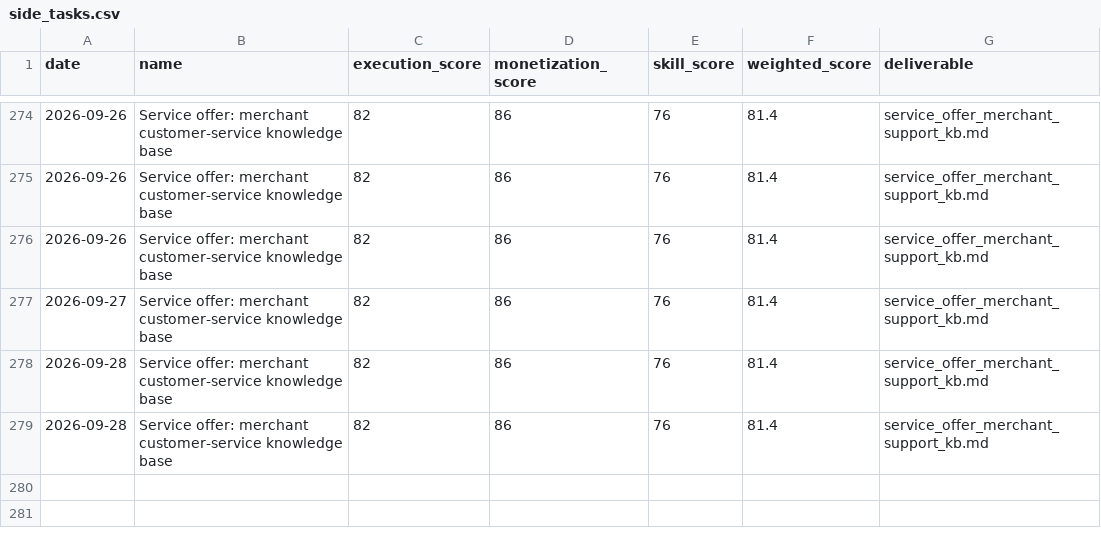
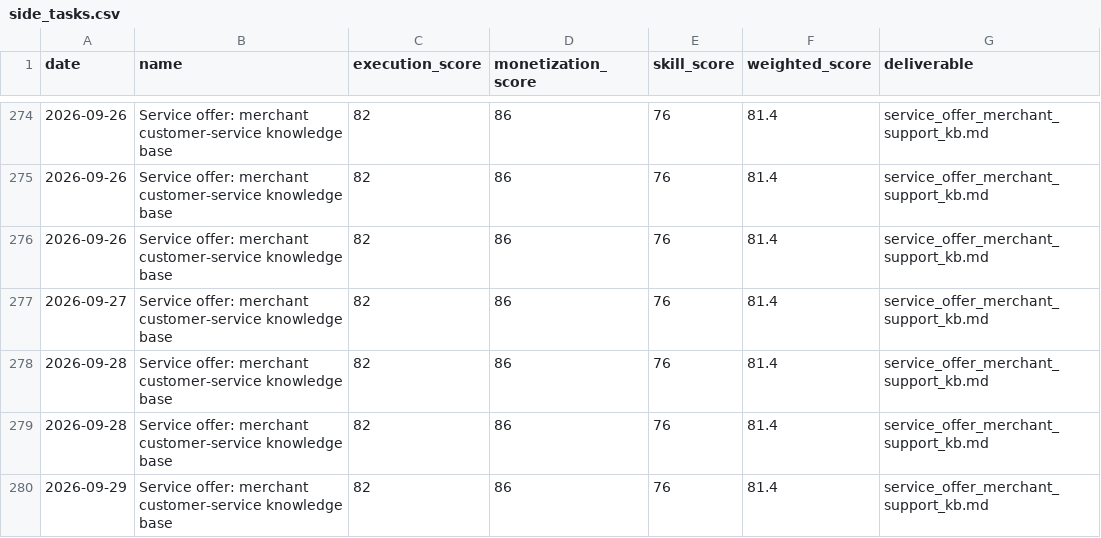
Before and after one commit to jiangrong866-ctrl/ai-career-os, a CSV file: data/side_business/side_tasks.csv, drawn as a sheet; only a part is shown, gaps mark what is left out; the diff names each change by its address in the sheet, - before the commit and + after, or states it on an @@ line.

```diff
--- a/data/side_business/side_tasks.csv
+++ b/data/side_business/side_tasks.csv
+row 280: 2026-09-29 | Service offer: merchant customer-service knowledge base | 82 | 86 | 76 | 81.4 | service_offer_merchant_support_kb.md
```
Also changed, not shown: data/jobs/job_scores.csv, data/learning/learning_progress.csv, 20 other files.
